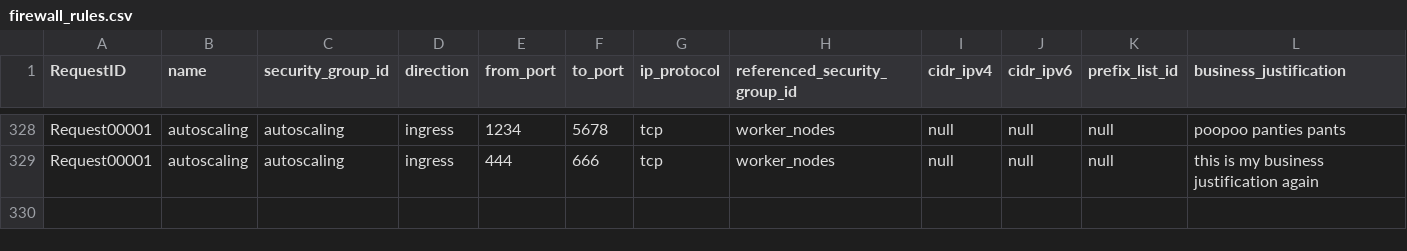
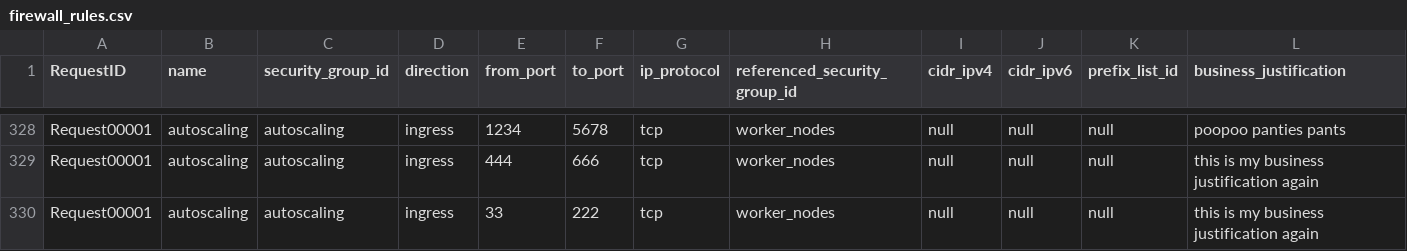
Before and after one commit to drewpypro/drewpy-actions, a CSV file: firewall_rules.csv, drawn as a sheet; only a part is shown, gaps mark what is left out; the diff names each change by its address in the sheet, - before the commit and + after, or states it on an @@ line.

```diff
--- a/firewall_rules.csv
+++ b/firewall_rules.csv
+row 330: Request00001 | autoscaling | autoscaling | ingress | 33 | 222 | tcp | worker_nodes | null | null | null | this is my business justification again
```
